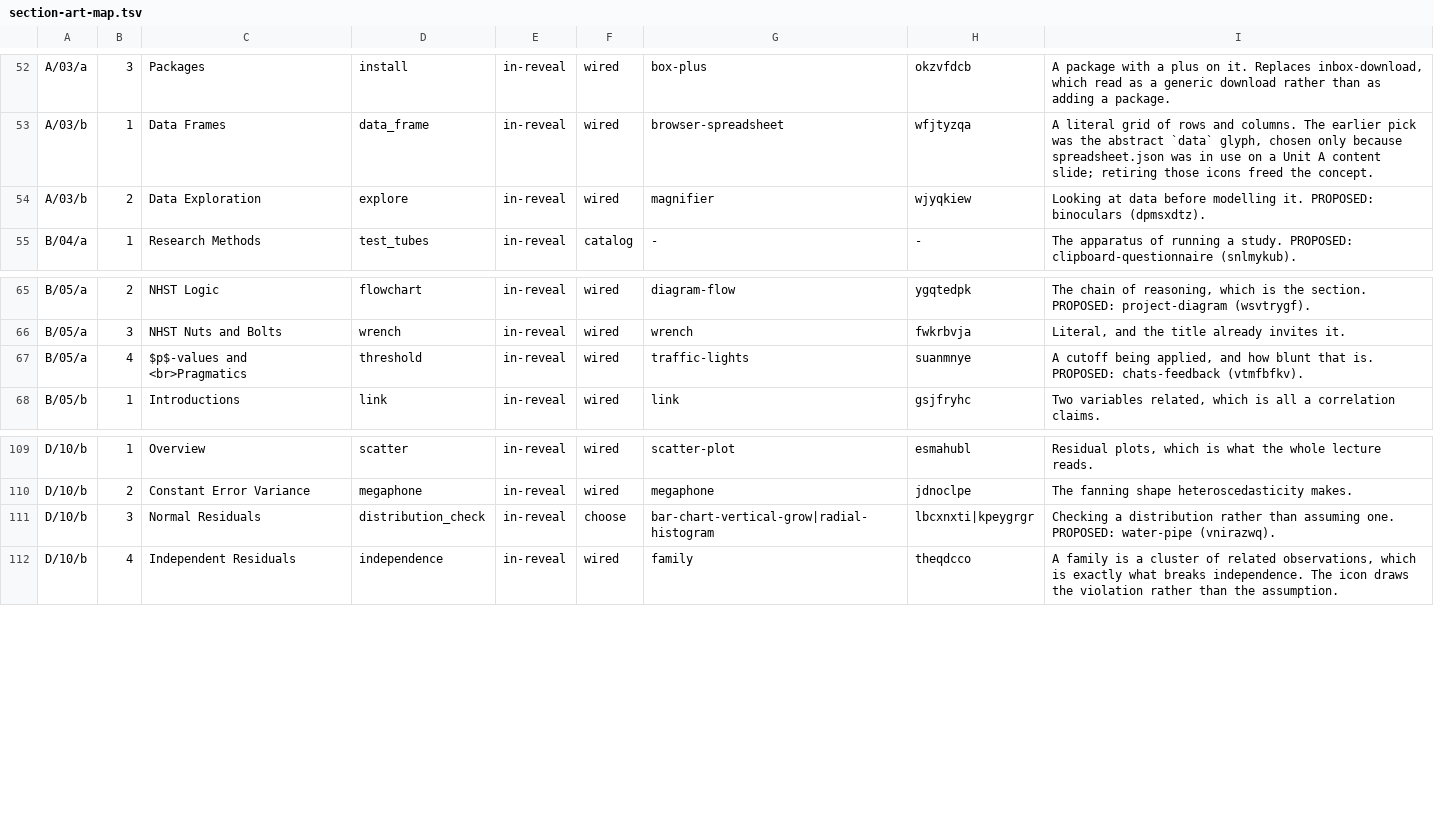
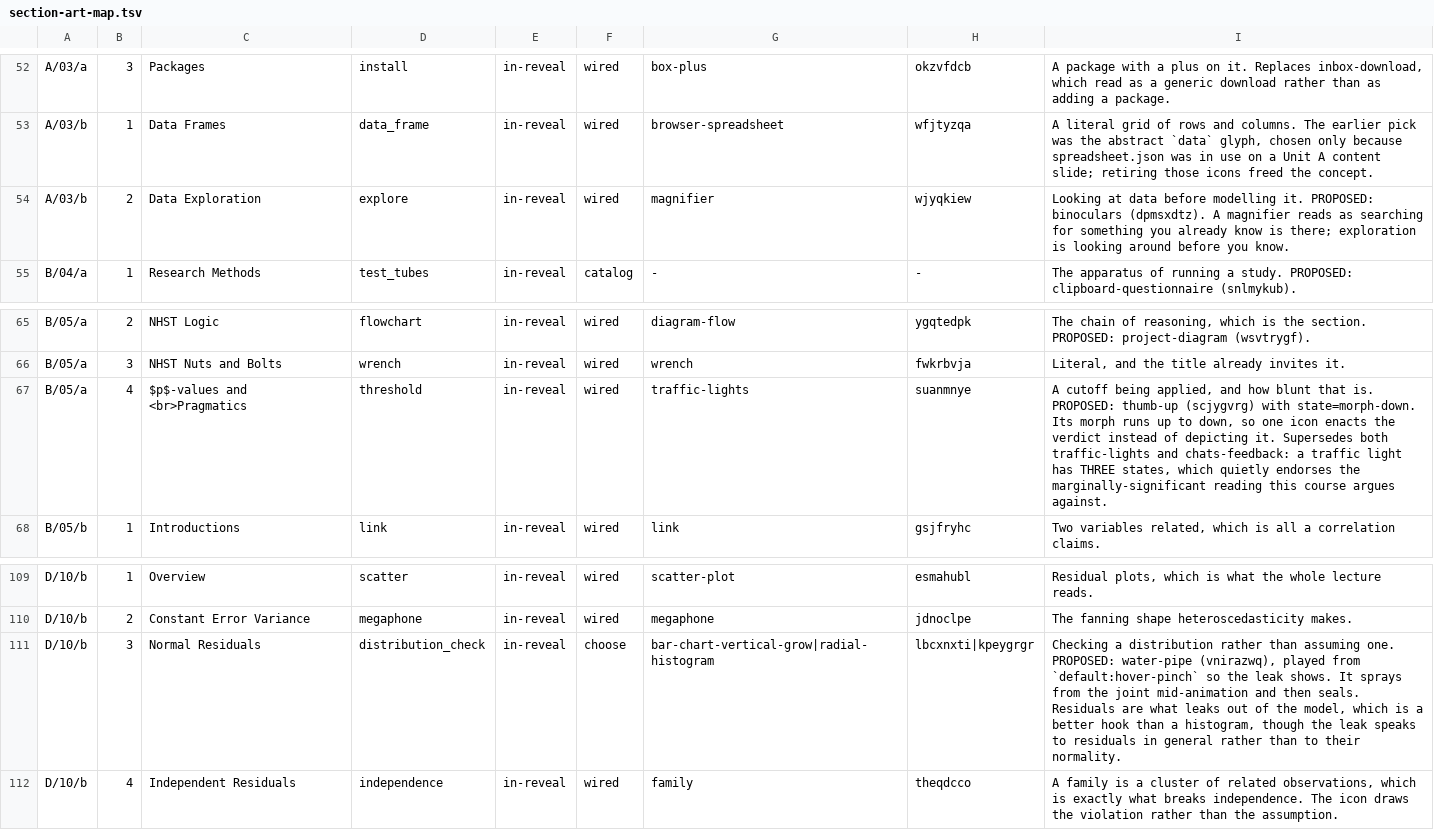
Before and after one commit to jmgirard/psyc790, a TSV file: tools/section-art-map.tsv, drawn as a sheet; only a part is shown, gaps mark what is left out.

```diff
--- a/tools/section-art-map.tsv
+++ b/tools/section-art-map.tsv
@@ -53,3 +53,3 @@ A/03/a	3	Packages	install	in-reveal	wired	box-plus	okzvfdcb	A package with a plu
 A/03/b	1	Data Frames	data_frame	in-reveal	wired	browser-spreadsheet	wfjtyzqa	A literal grid of rows and columns. The earlier pick was the abstract `data` glyph, chosen only because spreadsheet.json was in use on a Unit A content slide; retiring those icons freed the concept.
-A/03/b	2	Data Exploration	explore	in-reveal	wired	magnifier	wjyqkiew	Looking at data before modelling it. PROPOSED: binoculars (dpmsxdtz).
+A/03/b	2	Data Exploration	explore	in-reveal	wired	magnifier	wjyqkiew	Looking at data before modelling it. PROPOSED: binoculars (dpmsxdtz). A magnifier reads as searching for something you already know is there; exploration is looking around before you know.
 B/04/a	1	Research Methods	test_tubes	in-reveal	catalog	-	-	The apparatus of running a study. PROPOSED: clipboard-questionnaire (snlmykub).
@@ -66,3 +66,3 @@ B/05/a	2	NHST Logic	flowchart	in-reveal	wired	diagram-flow	ygqtedpk	The chain of
 B/05/a	3	NHST Nuts and Bolts	wrench	in-reveal	wired	wrench	fwkrbvja	Literal, and the title already invites it.
-B/05/a	4	$p$-values and <br>Pragmatics	threshold	in-reveal	wired	traffic-lights	suanmnye	A cutoff being applied, and how blunt that is. PROPOSED: chats-feedback (vtmfbfkv).
+B/05/a	4	$p$-values and <br>Pragmatics	threshold	in-reveal	wired	traffic-lights	suanmnye	A cutoff being applied, and how blunt that is. PROPOSED: thumb-up (scjygvrg) with state=morph-down. Its morph runs up to down, so one icon enacts the verdict instead of depicting it. Supersedes both traffic-lights and chats-feedback: a traffic light has THREE states, which quietly endorses the marginally-significant reading this course argues against.
 B/05/b	1	Introductions	link	in-reveal	wired	link	gsjfryhc	Two variables related, which is all a correlation claims.
@@ -110,3 +110,3 @@ D/10/b	1	Overview	scatter	in-reveal	wired	scatter-plot	esmahubl	Residual plots,
 D/10/b	2	Constant Error Variance	megaphone	in-reveal	wired	megaphone	jdnoclpe	The fanning shape heteroscedasticity makes.
-D/10/b	3	Normal Residuals	distribution_check	in-reveal	choose	bar-chart-vertical-grow|radial-histogram	lbcxnxti|kpeygrgr	Checking a distribution rather than assuming one. PROPOSED: water-pipe (vnirazwq).
+D/10/b	3	Normal Residuals	distribution_check	in-reveal	choose	bar-chart-vertical-grow|radial-histogram	lbcxnxti|kpeygrgr	Checking a distribution rather than assuming one. PROPOSED: water-pipe (vnirazwq), played from `default:hover-pinch` so the leak shows. It sprays from the joint mid-animation and then seals. Residuals are what leaks out of the model, which is a better hook than a histogram, though the leak speaks to residuals in general rather than to their normality.
 D/10/b	4	Independent Residuals	independence	in-reveal	wired	family	theqdcco	A family is a cluster of related observations, which is exactly what breaks independence. The icon draws the violation rather than the assumption.
```
